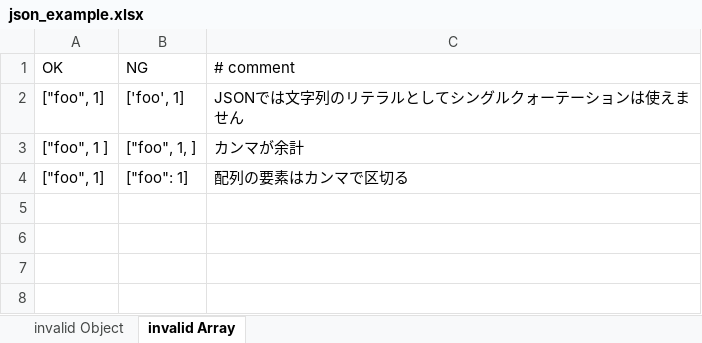
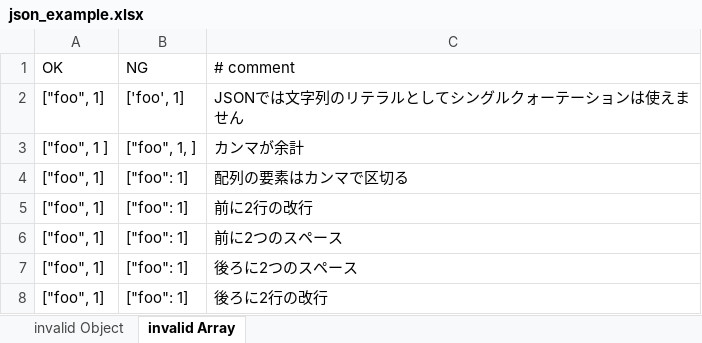
Before and after one commit to groovenauts/xlgrep, an Excel workbook: spec/examples/json_example.xlsx, sheet invalid Array, drawn as a sheet; values as stored, in another font and other column widths than the file's, no borders; the diff names each change by its address in the sheet, - before the commit and + after, or states it on an @@ line.

```diff
--- a/spec/examples/json_example.xlsx (sheet invalid Array)
+++ b/spec/examples/json_example.xlsx (sheet invalid Array)
+row 5: ["foo", 1] | ["foo": 1] | 前に2行の改行
+row 6: ["foo", 1] | ["foo": 1] | 前に2つのスペース
+row 7: ["foo", 1] | ["foo": 1] | 後ろに2つのスペース
+row 8: ["foo", 1] | ["foo": 1] | 後ろに2行の改行
```
Also changed, not shown: sheet invalid Object, 2 other files.
